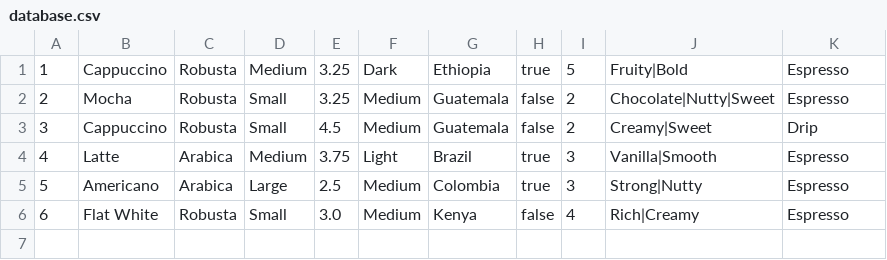
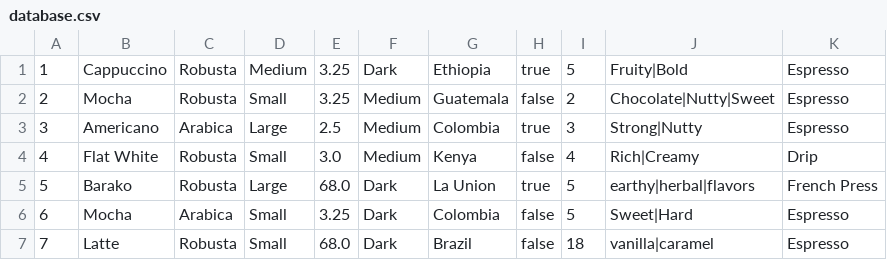
Before and after one commit to RhayvenPogi/KapehanNiRhayvenA, a CSV file: database.csv, drawn as a sheet; removed rows and columns are numbered as before the commit, all else as after; the diff names each change by its address in the sheet, - before the commit and + after, or states it on an @@ line.

```diff
--- a/database.csv
+++ b/database.csv
-row 3: 3 | Cappuccino | Robusta | Small | 4.5 | Medium | Guatemala | false | 2 | Creamy|Sweet | Drip
-row 4: 4 | Latte | Arabica | Medium | 3.75 | Light | Brazil | true | 3 | Vanilla|Smooth | Espresso
@@ column A renumbered between rows 3 and 4 @@
-K4: Espresso
+K4: Drip
+row 5: 5 | Barako | Robusta | Large | 68.0 | Dark | La Union | true | 5 | earthy|herbal|flavors | French Press
+row 6: 6 | Mocha | Arabica | Small | 3.25 | Dark | Colombia | false | 5 | Sweet|Hard | Espresso
+row 7: 7 | Latte | Robusta | Small | 68.0 | Dark | Brazil | false | 18 | vanilla|caramel | Espresso
```
Also changed, not shown: 4 other files.
